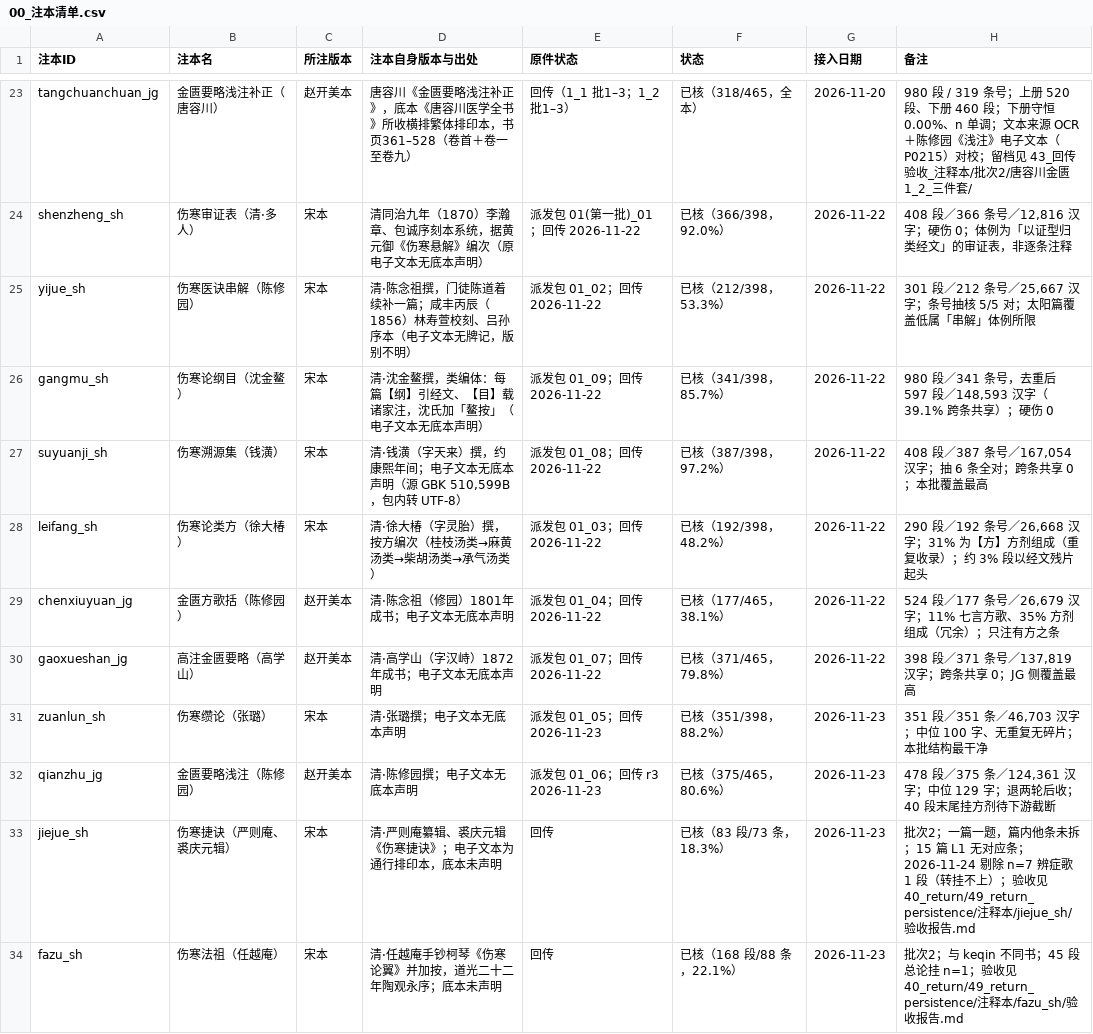
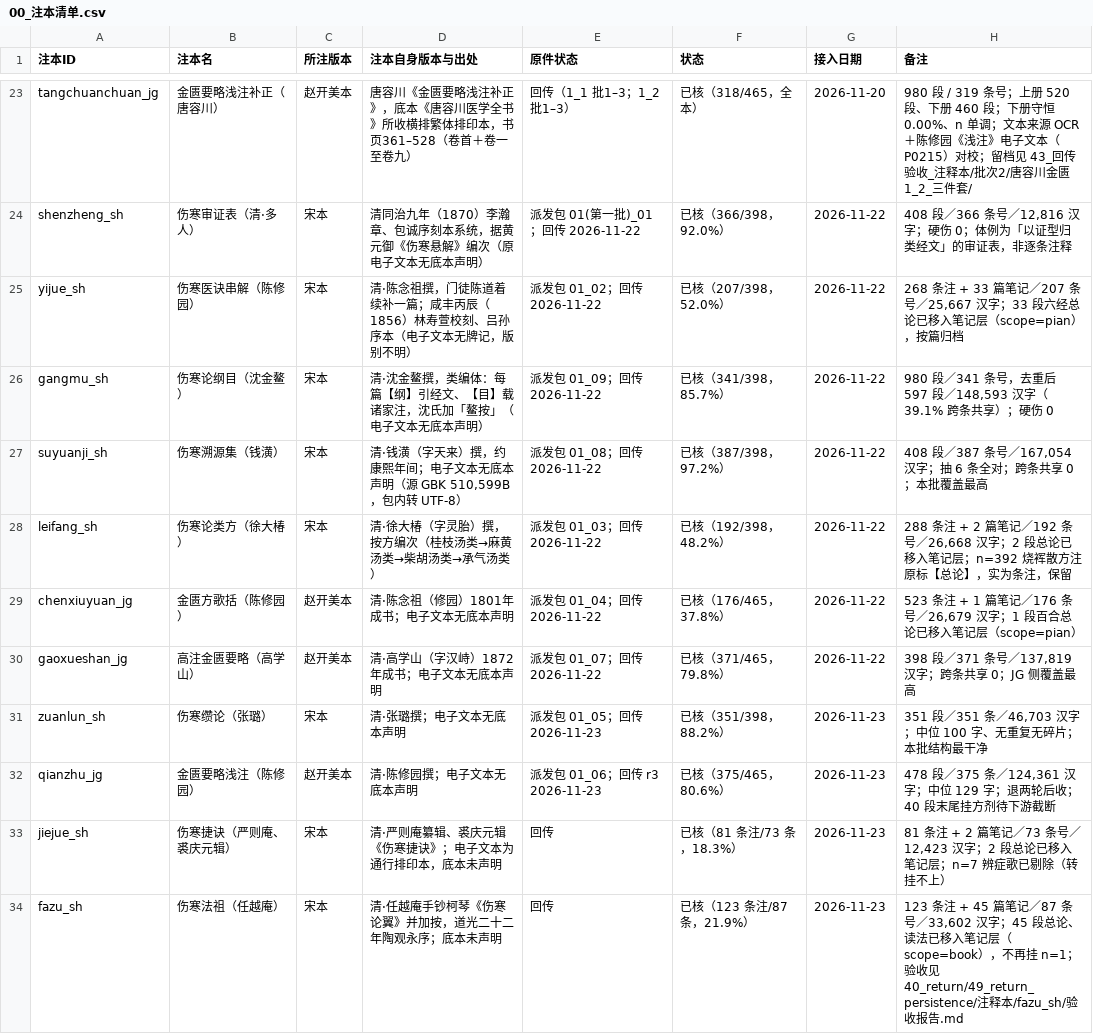
Before and after one commit to daoyechen/yi-shzbl, a CSV file: 50_data/51_notes/00_注本清单.csv, drawn as a sheet; only a part is shown, gaps mark what is left out.

```diff
--- a/50_data/51_notes/00_注本清单.csv
+++ b/50_data/51_notes/00_注本清单.csv
@@ -24,7 +24,7 @@ tangchuanchuan_jg,金匮要略浅注补正（唐容川）,赵开美本,唐容川
 shenzheng_sh,伤寒审证表（清·多人）,宋本,清同治九年（1870）李瀚章、包诚序刻本系统，据黄元御《伤寒悬解》编次（原电子文本无底本声明） ,派发包 01(第一批)_01；回传 2026-11-22,已核（366/398，92.0%）,2026-11-22,"408 段／366 条号／12,816 汉字；硬伤 0；体例为「以证型归类经文」的审证表，非逐条注释"
-yijue_sh,伤寒医诀串解（陈修园）,宋本,清·陈念祖撰，门徒陈道着续补一篇；咸丰丙辰（1856）林寿萱校刻、吕孙序本（电子文本无牌记，版别不明）,派发包 01_02；回传 2026-11-22,已核（212/398，53.3%）,2026-11-22,"301 段／212 条号／25,667 汉字；条号抽核 5/5 对；太阳篇覆盖低属「串解」体例所限"
+yijue_sh,伤寒医诀串解（陈修园）,宋本,清·陈念祖撰，门徒陈道着续补一篇；咸丰丙辰（1856）林寿萱校刻、吕孙序本（电子文本无牌记，版别不明）,派发包 01_02；回传 2026-11-22,已核（207/398，52.0%）,2026-11-22,"268 条注 + 33 篇笔记／207 条号／25,667 汉字；33 段六经总论已移入笔记层（scope=pian），按篇归档"
 gangmu_sh,伤寒论纲目（沈金鳌）,宋本,清·沈金鳌撰，类编体：每篇【纲】引经文、【目】载诸家注，沈氏加「鳌按」（电子文本无底本声明）,派发包 01_09；回传 2026-11-22,已核（341/398，85.7%）,2026-11-22,"980 段／341 条号，去重后 597 段／148,593 汉字（39.1% 跨条共享）；硬伤 0"
 suyuanji_sh,伤寒溯源集（钱潢）,宋本,"清·钱潢（字天来）撰，约康熙年间；电子文本无底本声明（源 GBK 510,599B，包内转 UTF-8） ",派发包 01_08；回传 2026-11-22,已核（387/398，97.2%）,2026-11-22,"408 段／387 条号／167,054 汉字；抽 6 条全对；跨条共享 0；本批覆盖最高"
-leifang_sh,伤寒论类方（徐大椿）,宋本,清·徐大椿（字灵胎）撰，按方编次（桂枝汤类→麻黄汤类→柴胡汤类→承气汤类）,派发包 01_03；回传 2026-11-22,已核（192/398，48.2%）,2026-11-22,"290 段／192 条号／26,668 汉字；31% 为【方】方剂组成（重复收录）；约 3% 段以经文残片起头"
-chenxiuyuan_jg,金匮方歌括（陈修园）,赵开美本,清·陈念祖（修园）1801年成书；电子文本无底本声明,派发包 01_04；回传 2026-11-22,已核（177/465，38.1%）,2026-11-22,"524 段／177 条号／26,679 汉字；11% 七言方歌、35% 方剂组成（冗余）；只注有方之条"
+leifang_sh,伤寒论类方（徐大椿）,宋本,清·徐大椿（字灵胎）撰，按方编次（桂枝汤类→麻黄汤类→柴胡汤类→承气汤类）,派发包 01_03；回传 2026-11-22,已核（192/398，48.2%）,2026-11-22,"288 条注 + 2 篇笔记／192 条号／26,668 汉字；2 段总论已移入笔记层；n=392 烧裈散方注原标【总论】，实为条注，保留"
+chenxiuyuan_jg,金匮方歌括（陈修园）,赵开美本,清·陈念祖（修园）1801年成书；电子文本无底本声明,派发包 01_04；回传 2026-11-22,已核（176/465，37.8%）,2026-11-22,"523 条注 + 1 篇笔记／176 条号／26,679 汉字；1 段百合总论已移入笔记层（scope=pian）"
 gaoxueshan_jg,高注金匮要略（高学山）,赵开美本,清·高学山（字汉峙）1872年成书；电子文本无底本声明,派发包 01_07；回传 2026-11-22,已核（371/465，79.8%）,2026-11-22,"398 段／371 条号／137,819 汉字；跨条共享 0；JG 侧覆盖最高"
@@ -32,3 +32,3 @@ zuanlun_sh,伤寒缵论（张璐）,宋本,清·张璐撰；电子文本无底
 qianzhu_jg,金匮要略浅注（陈修园）,赵开美本,清·陈修园撰；电子文本无底本声明,派发包 01_06；回传 r3 2026-11-23,已核（375/465，80.6%）,2026-11-23,"478 段／375 条／124,361 汉字；中位 129 字；退两轮后收；40 段末尾挂方剂待下游截断"
-jiejue_sh,伤寒捷诀（严则庵、裘庆元辑）,宋本,清·严则庵纂辑、裘庆元辑《伤寒捷诀》；电子文本为通行排印本，底本未声明,回传,已核（83 段/73 条，18.3%）,2026-11-23,批次2；一篇一题，篇内他条未拆；15 篇 L1 无对应条；2026-11-24 剔除 n=7 辨症歌 1 段（转挂不上）；验收见 40_return/49_return_persistence/注释本/jiejue_sh/验收报告.md
-fazu_sh,伤寒法祖（任越庵）,宋本,清·任越庵手钞柯琴《伤寒论翼》并加按，道光二十二年陶观永序；底本未声明,回传,已核（168 段/88 条，22.1%）,2026-11-23,批次2；与 keqin 不同书；45 段总论挂 n=1；验收见 40_return/49_return_persistence/注释本/fazu_sh/验收报告.md
+jiejue_sh,伤寒捷诀（严则庵、裘庆元辑）,宋本,清·严则庵纂辑、裘庆元辑《伤寒捷诀》；电子文本为通行排印本，底本未声明,回传,已核（81 条注/73 条，18.3%）,2026-11-23,"81 条注 + 2 篇笔记／73 条号／12,423 汉字；2 段总论已移入笔记层；n=7 辨症歌已剔除（转挂不上）"
+fazu_sh,伤寒法祖（任越庵）,宋本,清·任越庵手钞柯琴《伤寒论翼》并加按，道光二十二年陶观永序；底本未声明,回传,已核（123 条注/87 条，21.9%）,2026-11-23,"123 条注 + 45 篇笔记／87 条号／33,602 汉字；45 段总论、读法已移入笔记层（scope=book），不再挂 n=1；验收见 40_return/49_return_persistence/注释本/fazu_sh/验收报告.md"
```
Also changed, not shown: 28 other files.
